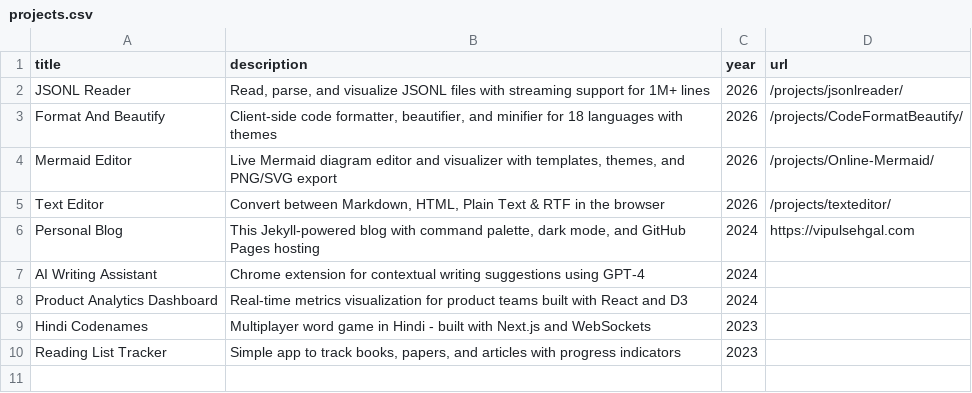
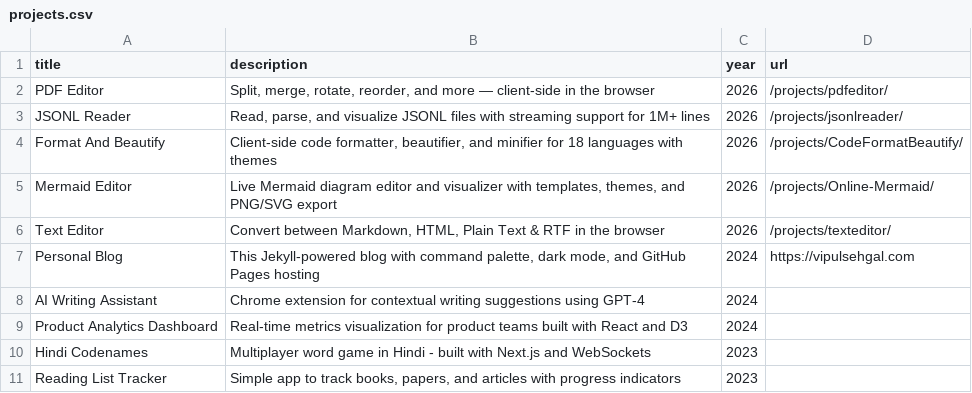
Before and after one commit to sehgal-vip/sehgal-vip.github.io, a CSV file: _data/projects.csv, drawn as a sheet.

```diff
--- a/_data/projects.csv
+++ b/_data/projects.csv
@@ -1,2 +1,3 @@
 title,description,year,url
+"PDF Editor","Split, merge, rotate, reorder, and more — client-side in the browser",2026,/projects/pdfeditor/
 "JSONL Reader","Read, parse, and visualize JSONL files with streaming support for 1M+ lines",2026,/projects/jsonlreader/
```
Also changed, not shown: 4 other files.
